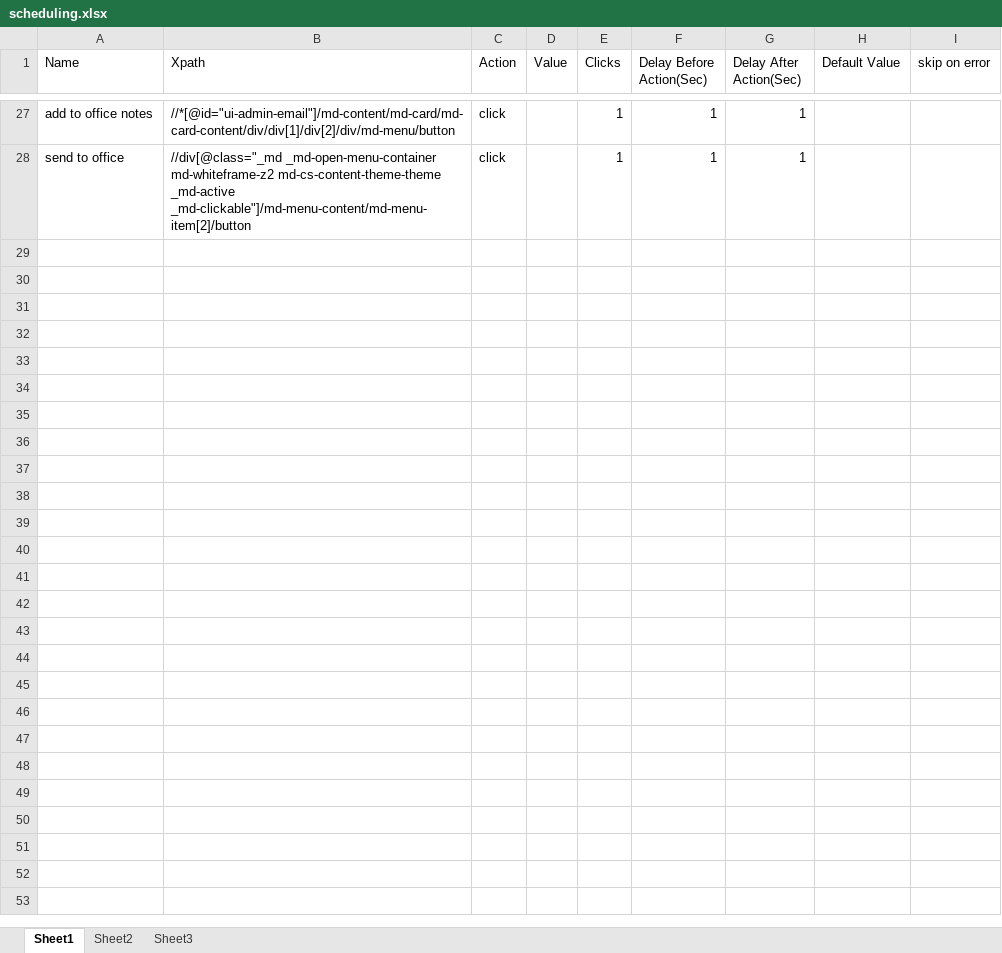
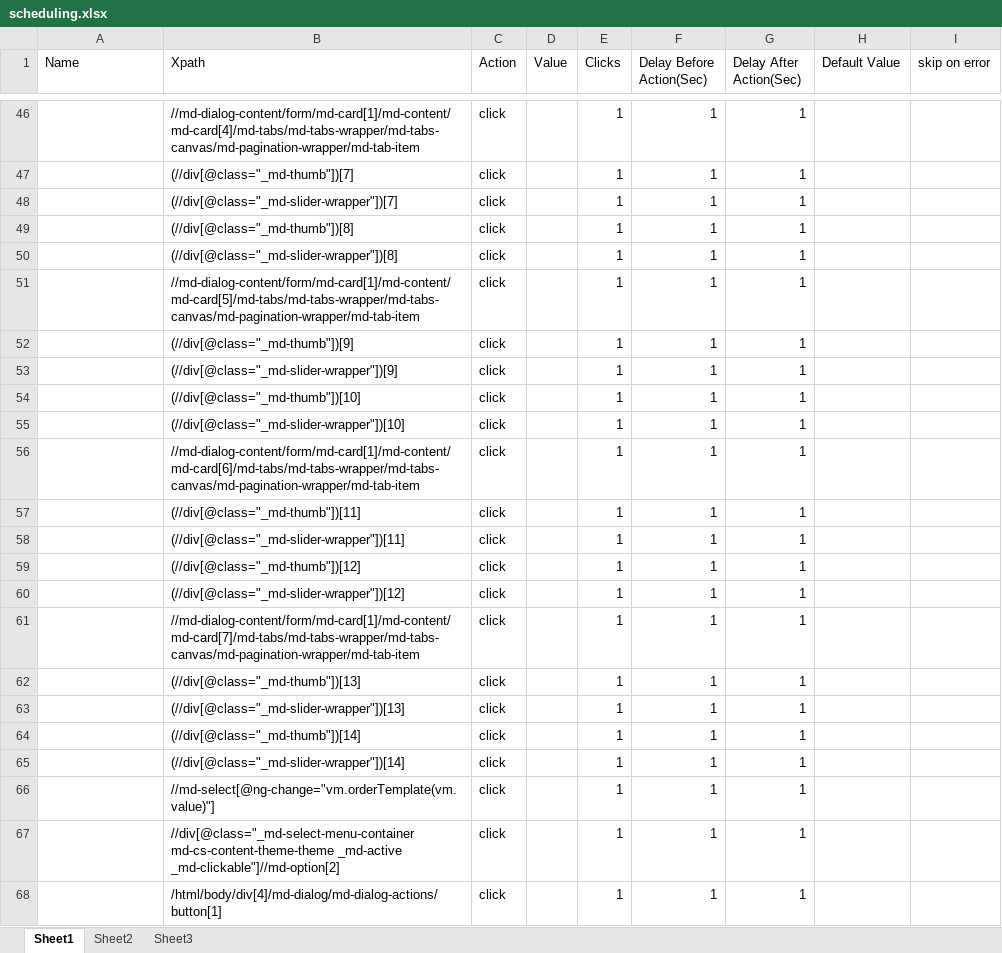
Before and after one commit to Ustingit/Automation, an Excel workbook: resources/scheduling.xlsx, sheet Sheet1, drawn as a sheet; only a part is shown, gaps mark what is left out; values as stored, in another font and other column widths than the file's, no borders; addresses are those after the commit; the diff covers the shown part only; the diff names each change by its address in the sheet, - before the commit and + after, or states it on an @@ line.

```diff
--- a/resources/scheduling.xlsx (sheet Sheet1)
+++ b/resources/scheduling.xlsx (sheet Sheet1)
-A46 (Name): add to office notes
+A46 (Name): (empty)
-B46 (Xpath): //*[@id="ui-admin-email"]/md-content/md-card/md-card-content/div/div[1]/div[2]/div/md-menu/button
+B46 (Xpath): //md-dialog-content/form/md-card[1]/md-content/md-card[4]/md-tabs/md-tabs-wrapper/md-tabs-canvas/md-pagination-wrapper/md-tab-item
+row 47:  | (//div[@class="_md-thumb"])[7] | click |  | 1 | 1 | 1
+row 48:  | (//div[@class="_md-slider-wrapper"])[7] | click |  | 1 | 1 | 1
+row 49:  | (//div[@class="_md-thumb"])[8] | click |  | 1 | 1 | 1
+row 50:  | (//div[@class="_md-slider-wrapper"])[8] | click |  | 1 | 1 | 1
+row 51:  | //md-dialog-content/form/md-card[1]/md-content/md-card[5]/md-tabs/md-tabs-wrapper/md-tabs-canvas/md-pagination-wrapper/md-tab-item | click |  | 1 | 1 | 1
+row 52:  | (//div[@class="_md-thumb"])[9] | click |  | 1 | 1 | 1
+row 53:  | (//div[@class="_md-slider-wrapper"])[9] | click |  | 1 | 1 | 1
+row 54:  | (//div[@class="_md-thumb"])[10] | click |  | 1 | 1 | 1
+row 55:  | (//div[@class="_md-slider-wrapper"])[10] | click |  | 1 | 1 | 1
+row 56:  | //md-dialog-content/form/md-card[1]/md-content/md-card[6]/md-tabs/md-tabs-wrapper/md-tabs-canvas/md-pagination-wrapper/md-tab-item | click |  | 1 | 1 | 1
+row 57:  | (//div[@class="_md-thumb"])[11] | click |  | 1 | 1 | 1
+row 58:  | (//div[@class="_md-slider-wrapper"])[11] | click |  | 1 | 1 | 1
+row 59:  | (//div[@class="_md-thumb"])[12] | click |  | 1 | 1 | 1
+row 60:  | (//div[@class="_md-slider-wrapper"])[12] | click |  | 1 | 1 | 1
+row 61:  | //md-dialog-content/form/md-card[1]/md-content/md-card[7]/md-tabs/md-tabs-wrapper/md-tabs-canvas/md-pagination-wrapper/md-tab-item | click |  | 1 | 1 | 1
+row 62:  | (//div[@class="_md-thumb"])[13] | click |  | 1 | 1 | 1
+row 63:  | (//div[@class="_md-slider-wrapper"])[13] | click |  | 1 | 1 | 1
+row 64:  | (//div[@class="_md-thumb"])[14] | click |  | 1 | 1 | 1
+row 65:  | (//div[@class="_md-slider-wrapper"])[14] | click |  | 1 | 1 | 1
+row 66:  | //md-select[@ng-change="vm.orderTemplate(vm.value)"] | click |  | 1 | 1 | 1
-A67 (Name): send to office
+A67 (Name): (empty)
-B67 (Xpath): //div[@class="_md _md-open-menu-container md-whiteframe-z2 md-cs-content-theme-theme _md-active _md-clickable"]/md-menu-content/md-menu-item[2]/button
+B67 (Xpath): //div[@class="_md-select-menu-container md-cs-content-theme-theme _md-active _md-clickable"]//md-option[2]
+row 68:  | /html/body/div[4]/md-dialog/md-dialog-actions/button[1] | click |  | 1 | 1 | 1
```
Also changed, not shown: 22 added rows, 3 removed rows and 43 edited cells elsewhere in this sheet, sheet Sheet2, 2 other files.
